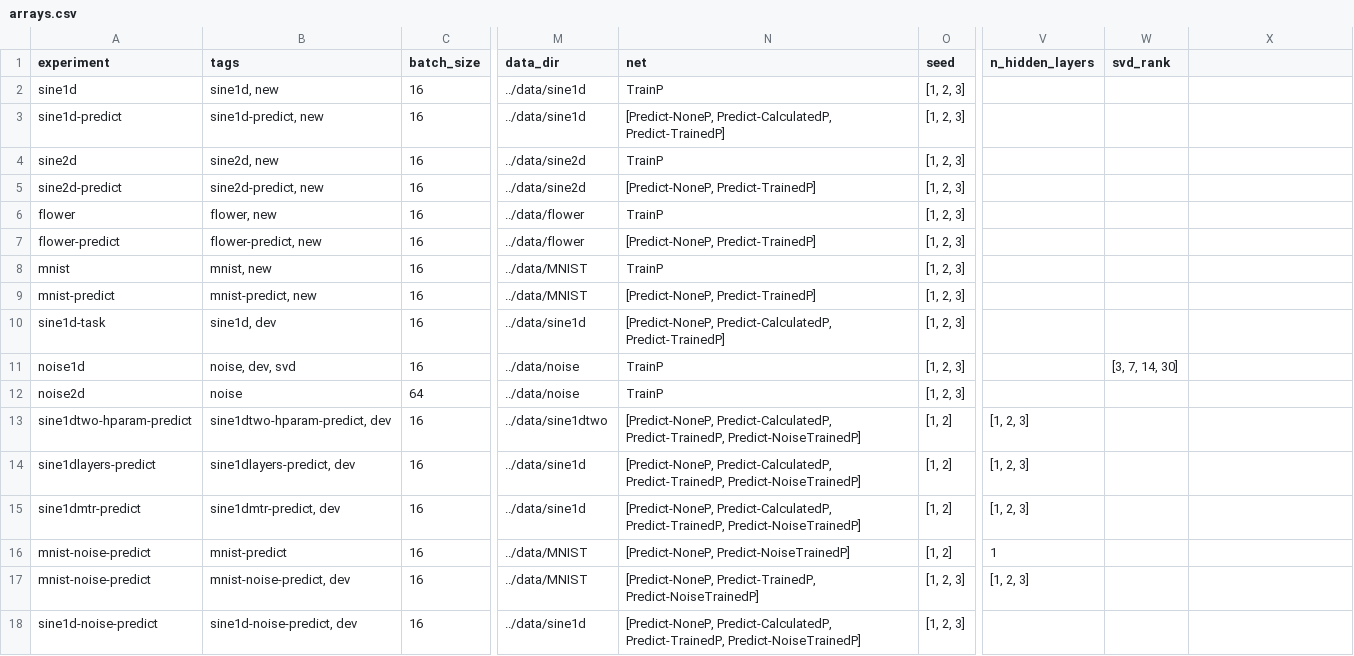
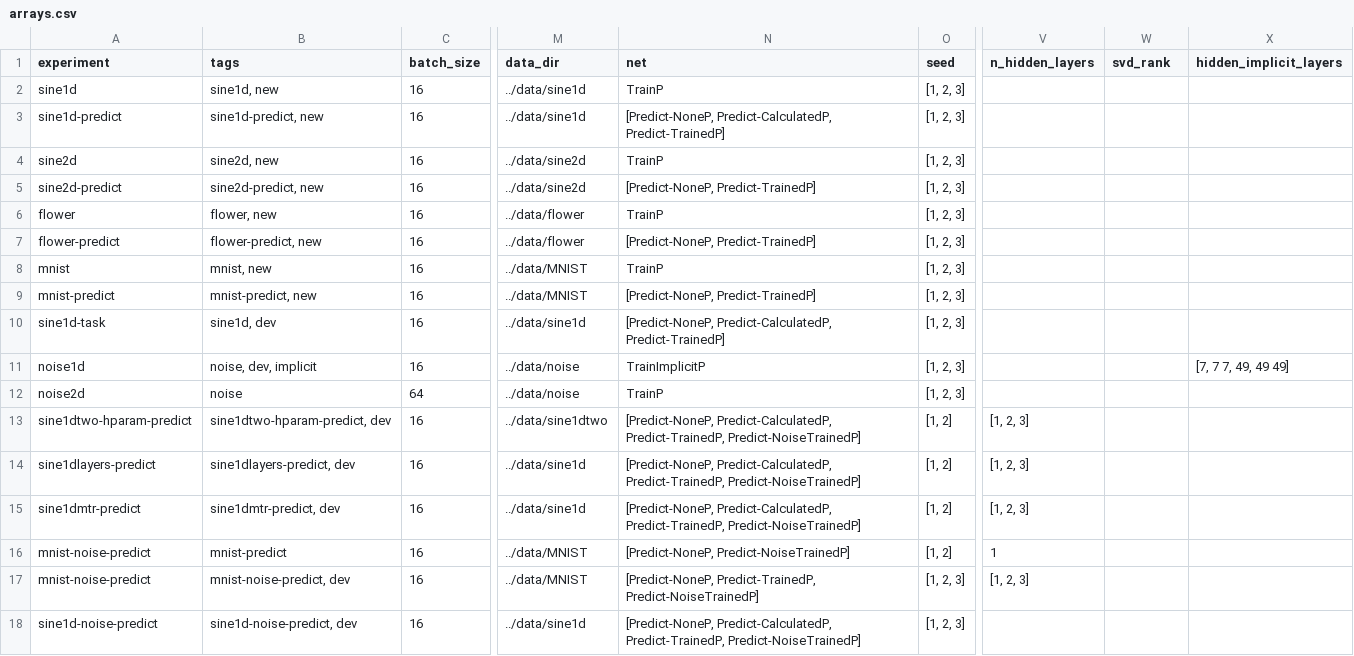
Before and after one commit to elidub/SymPDE, a CSV file: jobs/arrays.csv, drawn as a sheet; only a part is shown, gaps mark what is left out; the diff names each change by its address in the sheet, - before the commit and + after, or states it on an @@ line.

Commit message:
working on implicitP and visuals

```diff
--- a/jobs/arrays.csv
+++ b/jobs/arrays.csv
-X1: (empty)
+X1: hidden_implicit_layers
-B11 (tags): noise, dev, svd
+B11 (tags): noise, dev, implicit
-N11 (net): TrainP
+N11 (net): TrainImplicitP
-W11 (svd_rank): [3, 7, 14, 30]
+W11 (svd_rank): (empty)
-X11 (hidden_implicit_layers): (empty)
+X11 (hidden_implicit_layers): [7, 7 7, 49, 49 49]
```
Also changed, not shown: 16 other files.
